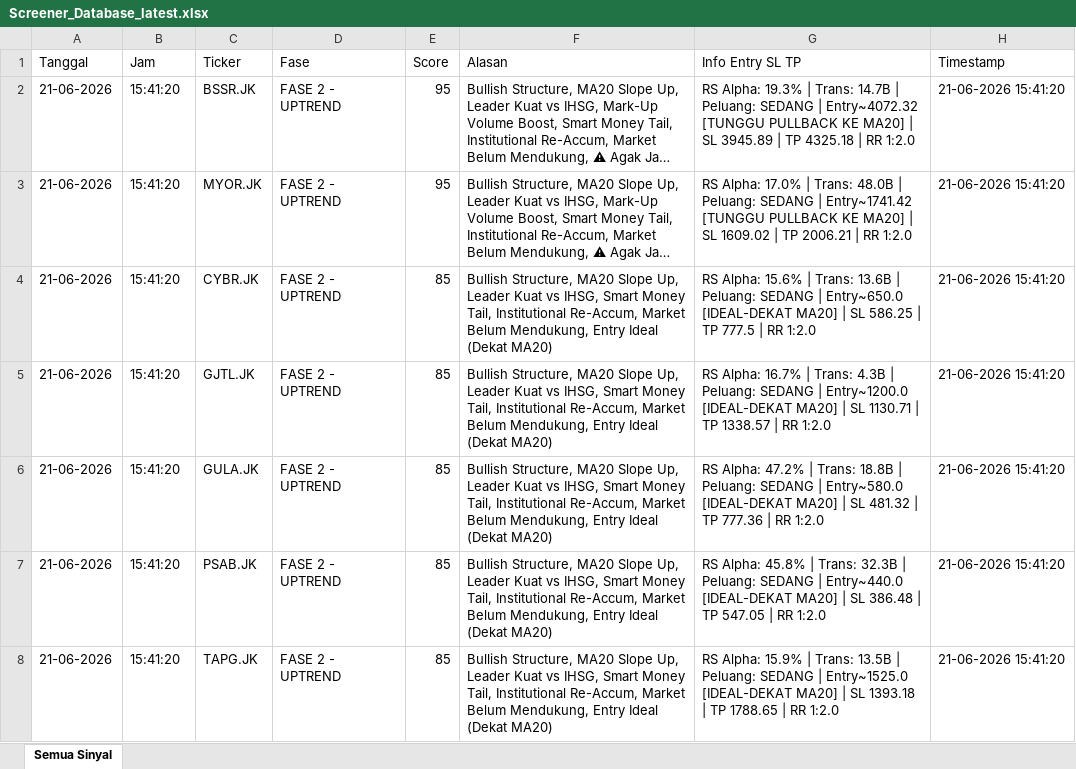
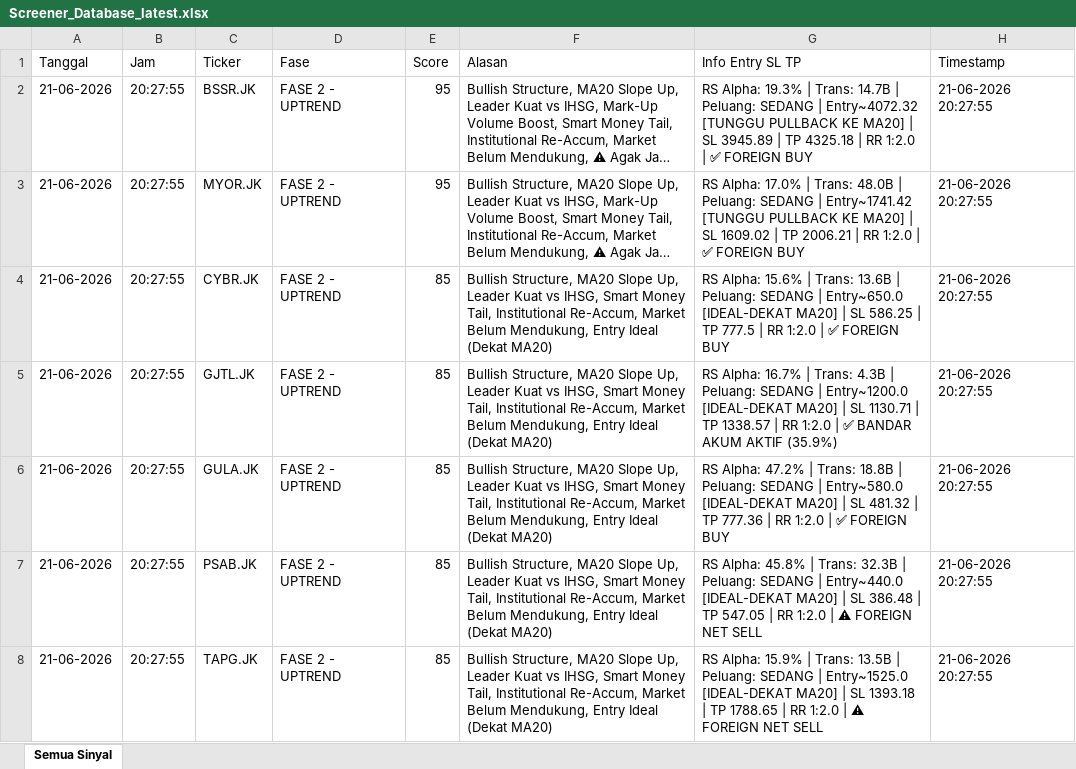
Before and after one commit to dedewhy/trading_screener, an Excel workbook: screener_output/Screener_Database_latest.xlsx, sheet Semua Sinyal, drawn as a sheet; only a part is shown; long unchanged cells end in …; values as stored, in another font and other column widths than the file's, no borders; the diff covers the shown part only; the diff names each change by its address in the sheet, - before the commit and + after, or states it on an @@ line.

Commit message:
Auto-update screener output 20260621_2031

```diff
--- a/screener_output/Screener_Database_latest.xlsx (sheet Semua Sinyal)
+++ b/screener_output/Screener_Database_latest.xlsx (sheet Semua Sinyal)
-B2:B8 (Jam): 15:41:20
+B2:B8 (Jam): 20:27:55
-G2 (Info Entry SL TP): …RR 1:2.0
+G2 (Info Entry SL TP): …RR 1:2.0 | ✅ FOREIGN BUY
-H2:H8 (Timestamp): 21-06-2026 15:41:20
+H2:H8 (Timestamp): 21-06-2026 20:27:55
-G3 (Info Entry SL TP): …RR 1:2.0
+G3 (Info Entry SL TP): …RR 1:2.0 | ✅ FOREIGN BUY
-G4 (Info Entry SL TP): …RR 1:2.0
+G4 (Info Entry SL TP): …RR 1:2.0 | ✅ FOREIGN BUY
-G5 (Info Entry SL TP): …RR 1:2.0
+G5 (Info Entry SL TP): …RR 1:2.0 | ✅ BANDAR AKUM AKTIF (35.9%)
-G6 (Info Entry SL TP): …RR 1:2.0
+G6 (Info Entry SL TP): …RR 1:2.0 | ✅ FOREIGN BUY
-G7 (Info Entry SL TP): …RR 1:2.0
+G7 (Info Entry SL TP): …RR 1:2.0 | ⚠ FOREIGN NET SELL
-G8 (Info Entry SL TP): …RR 1:2.0
+G8 (Info Entry SL TP): …RR 1:2.0 | ⚠ FOREIGN NET SELL
```
Also changed, not shown: 4 removed rows and 119 edited cells elsewhere in this sheet.
